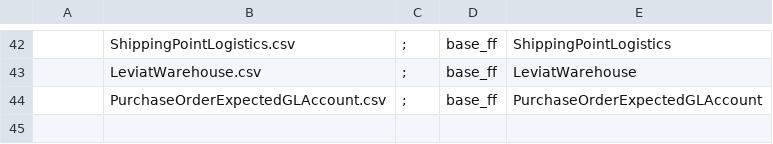
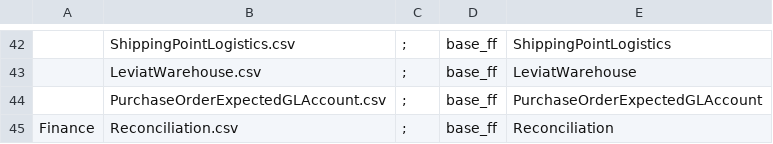
Before and after one commit to szubalii/leviat-data-and-analytics, a CSV file: synapse-dwh/syndw_xxxx_sls_d_euw_001/Master Data/master-data-config.csv, drawn as a sheet; only a part is shown, gaps mark what is left out; the diff names each change by its address in the sheet, - before the commit and + after, or states it on an @@ line.

Commit message:
add Reconciliation data

```diff
--- a/synapse-dwh/syndw_xxxx_sls_d_euw_001/Master Data/master-data-config.csv
+++ b/synapse-dwh/syndw_xxxx_sls_d_euw_001/Master Data/master-data-config.csv
+row 45: Finance | Reconciliation.csv | ; | base_ff | Reconciliation
```
Also changed, not shown: 4 other files.
